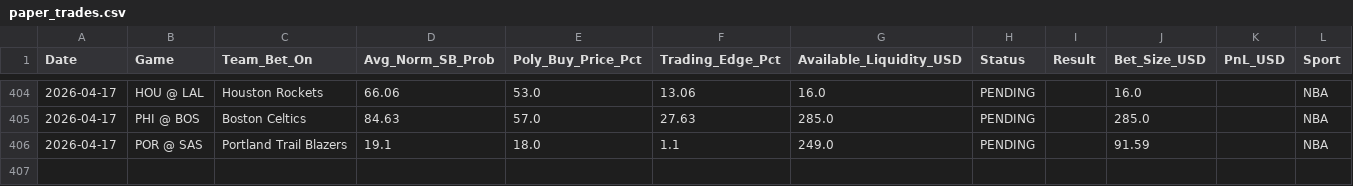
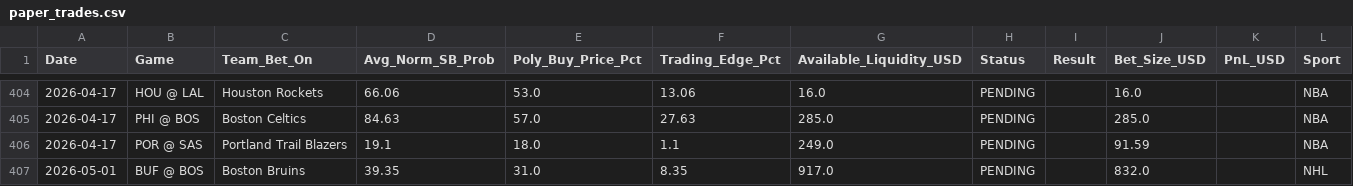
Before and after one commit to pmatorras/poly-bot, a CSV file: data/paper_trades.csv, drawn as a sheet; only a part is shown, gaps mark what is left out; the diff names each change by its address in the sheet, - before the commit and + after, or states it on an @@ line.

```diff
--- a/data/paper_trades.csv
+++ b/data/paper_trades.csv
+row 407: 2026-05-01 | BUF @ BOS | Boston Bruins | 39.35 | 31.0 | 8.35 | 917.0 | PENDING |  | 832.0 |  | NHL
```
